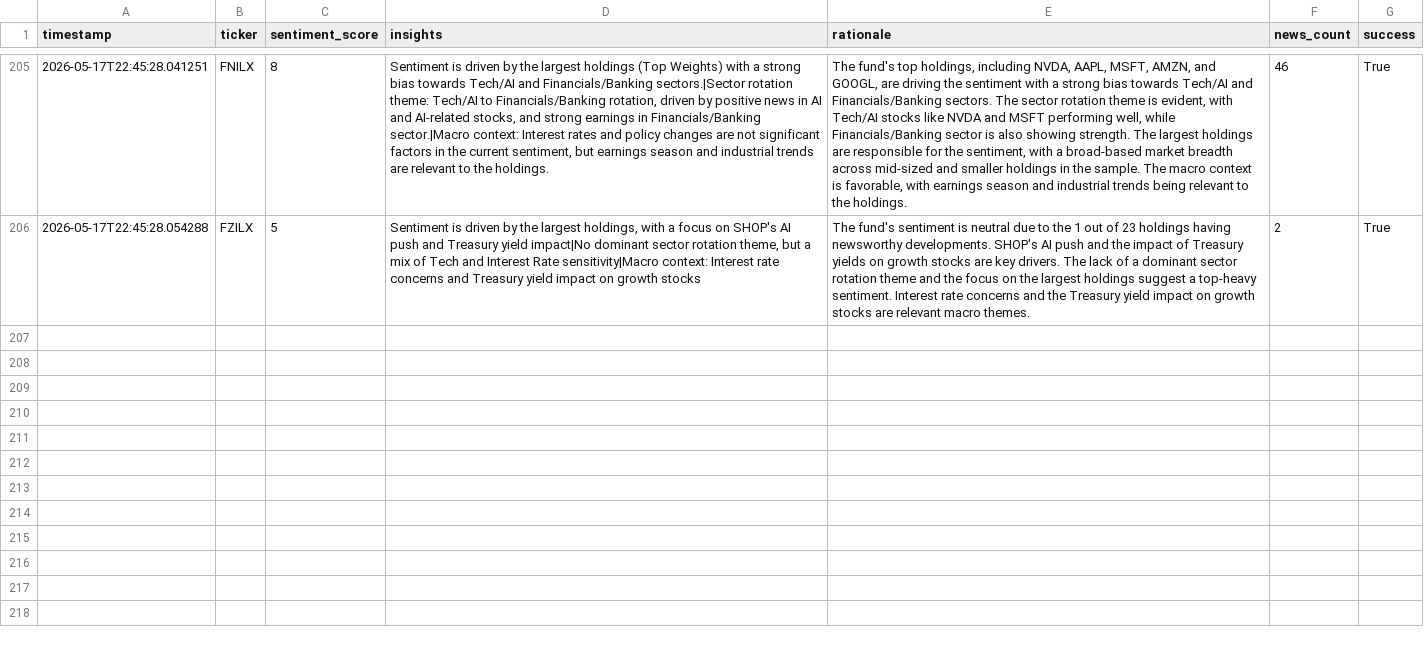
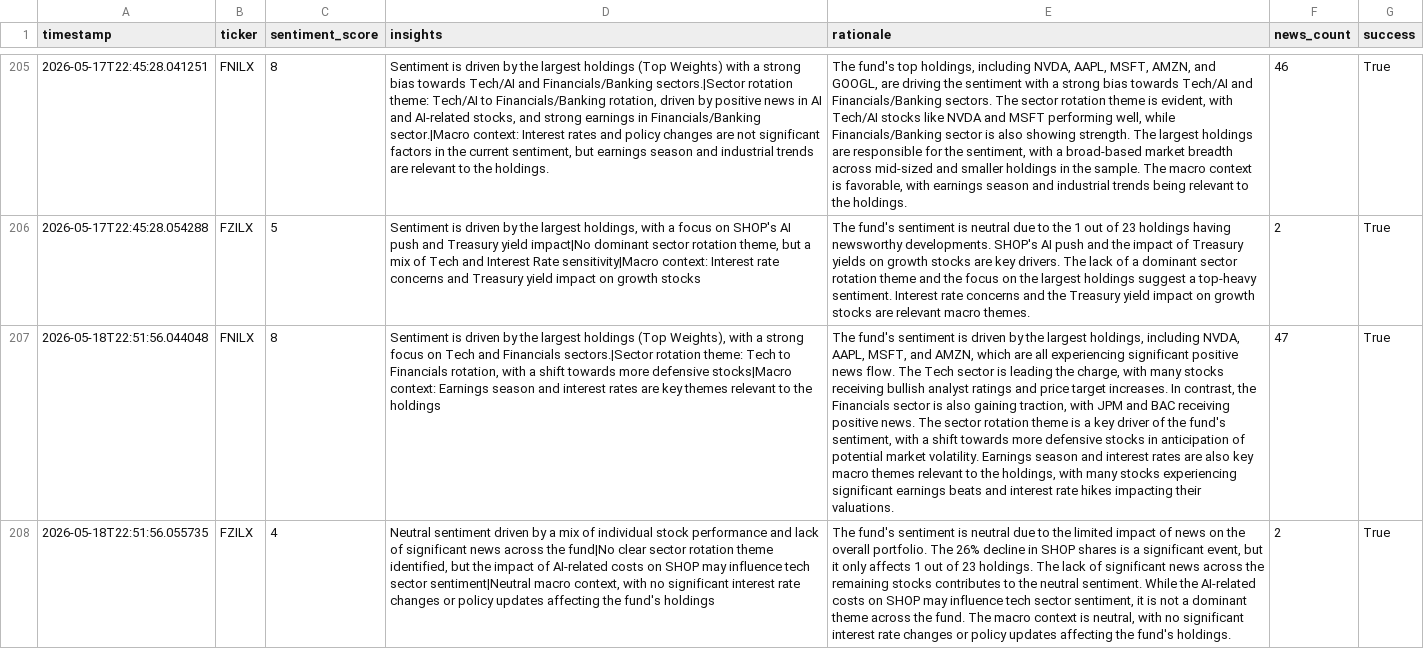
Before and after one commit to Apex1441/CloseNotice, a CSV file: data/sentiment_history.csv, drawn as a sheet; only a part is shown, gaps mark what is left out; the diff names each change by its address in the sheet, - before the commit and + after, or states it on an @@ line.

```diff
--- a/data/sentiment_history.csv
+++ b/data/sentiment_history.csv
+row 207: 2026-05-18T22:51:56.044048 | FNILX | 8 | Sentiment is driven by the largest holdings (Top Weights), with a strong focus on Tech and Financials sectors.|Sector rotation theme: Tech to Financials rotation, with a shift towards more defensive stocks|Macro context: Earnings season and interest rates are key themes relevant to the holdings | The fund's sentiment is driven by the largest holdings, including NVDA, AAPL, MSFT, and AMZN, which are all experiencing significant positive news flow. The Tech sector is leading the charge, with many stocks receiving bullish analyst ratings and price target increases. In contrast, the Financials sector is also gaining traction, with JPM and BAC receiving positive news. The sector rotation theme is a key driver of the fund's sentiment, with a shift towards more defensive stocks in anticipation of potential market volatility. Earnings season and interest rates are also key macro themes relevant to the holdings, with many stocks experiencing significant earnings beats and interest rate hikes impacting their valuations. | 47 | True
+row 208: 2026-05-18T22:51:56.055735 | FZILX | 4 | Neutral sentiment driven by a mix of individual stock performance and lack of significant news across the fund|No clear sector rotation theme identified, but the impact of AI-related costs on SHOP may influence tech sector sentiment|Neutral macro context, with no significant interest rate changes or policy updates affecting the fund's holdings | The fund's sentiment is neutral due to the limited impact of news on the overall portfolio. The 26% decline in SHOP shares is a significant event, but it only affects 1 out of 23 holdings. The lack of significant news across the remaining stocks contributes to the neutral sentiment. While the AI-related costs on SHOP may influence tech sector sentiment, it is not a dominant theme across the fund. The macro context is neutral, with no significant interest rate changes or policy updates affecting the fund's holdings. | 2 | True
```
